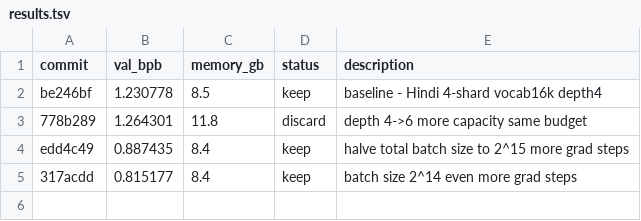
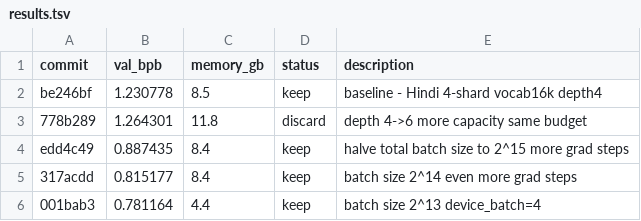
Before and after one commit to ayushisahu222/hindi-llm-autoresearch, a TSV file: results.tsv, drawn as a sheet.

Commit message:
experiment: batch size 2^13 push smaller

```diff
--- a/results.tsv
+++ b/results.tsv
@@ -5 +5,2 @@ edd4c49	0.887435	8.4	keep	halve total batch size to 2^15 more grad steps
 317acdd	0.815177	8.4	keep	batch size 2^14 even more grad steps
+001bab3	0.781164	4.4	keep	batch size 2^13 device_batch=4
```
Also changed, not shown: 1 other file.
